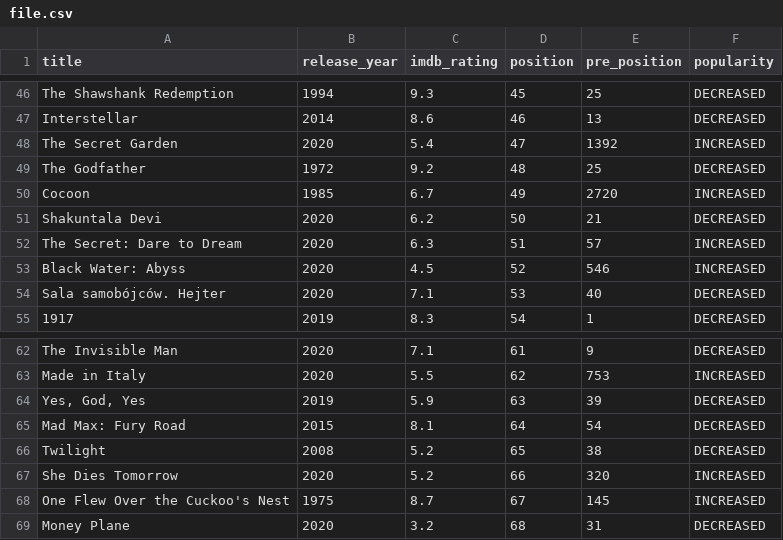
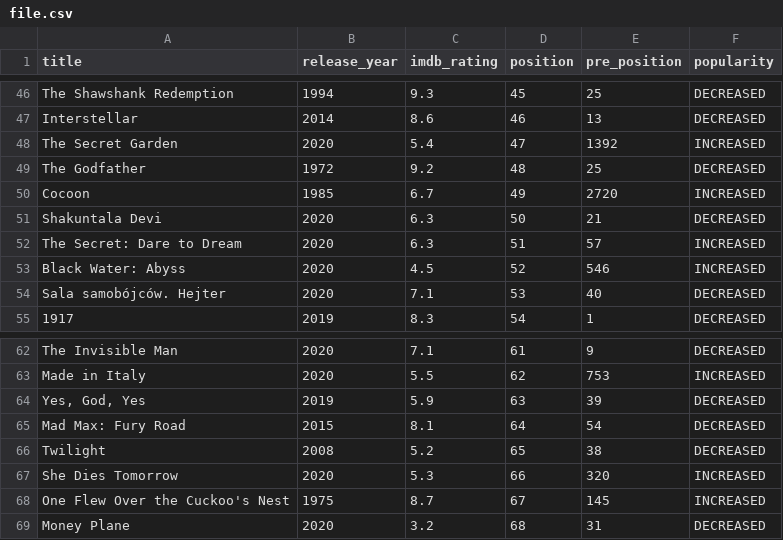
Before and after one commit to upeachyaLf/lf-training, a CSV file: Python/RanjanPaudel/task2/most_popular_movies/file.csv, drawn as a sheet; only a part is shown, gaps mark what is left out.

```diff
--- a/Python/RanjanPaudel/task2/most_popular_movies/file.csv
+++ b/Python/RanjanPaudel/task2/most_popular_movies/file.csv
@@ -50,3 +50,3 @@ The Godfather,1972,9.2,48,25,DECREASED
 Cocoon,1985,6.7,49,2720,INCREASED
-Shakuntala Devi,2020,6.2,50,21,DECREASED
+Shakuntala Devi,2020,6.3,50,21,DECREASED
 The Secret: Dare to Dream,2020,6.3,51,57,INCREASED
@@ -66,3 +66,3 @@ Mad Max: Fury Road,2015,8.1,64,54,DECREASED
 Twilight,2008,5.2,65,38,DECREASED
-She Dies Tomorrow,2020,5.2,66,320,INCREASED
+She Dies Tomorrow,2020,5.3,66,320,INCREASED
 One Flew Over the Cuckoo's Nest,1975,8.7,67,145,INCREASED
```
Also changed, not shown: Python/RanjanPaudel/task2/top_rated_movies/file.csv, Python/RanjanPaudel/task2/top_rated_tv_shows/file.csv, 20 other files.
